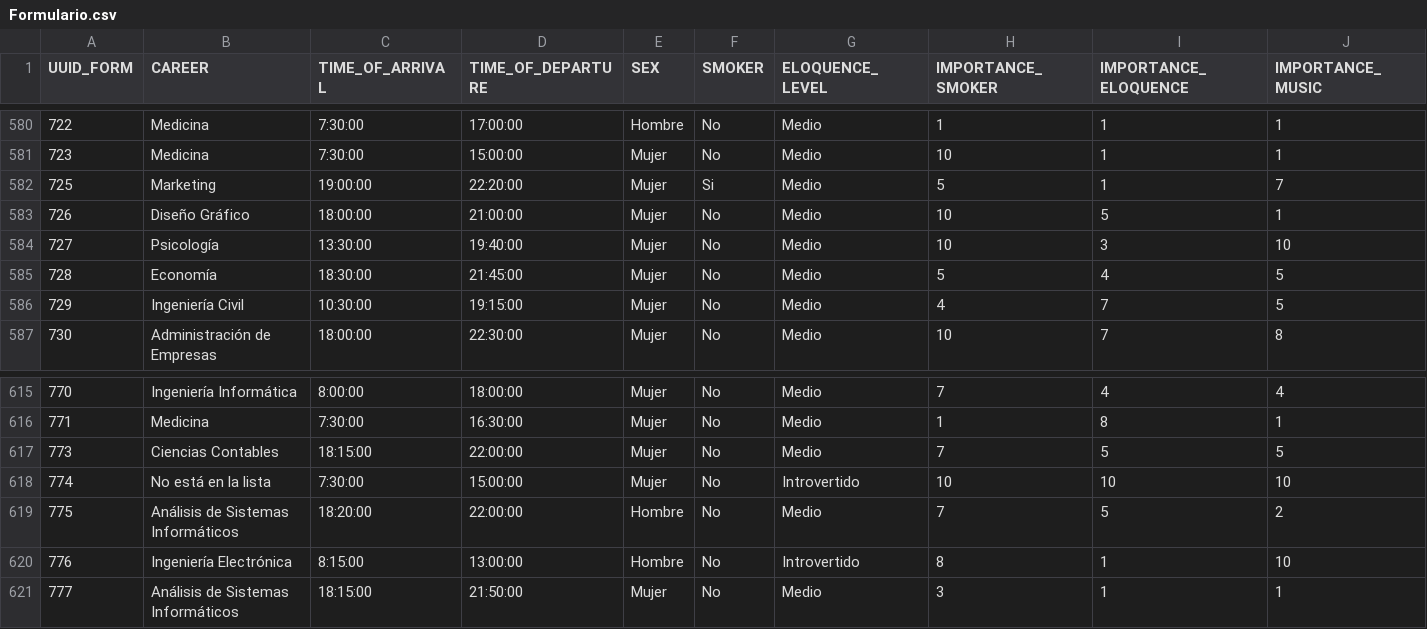
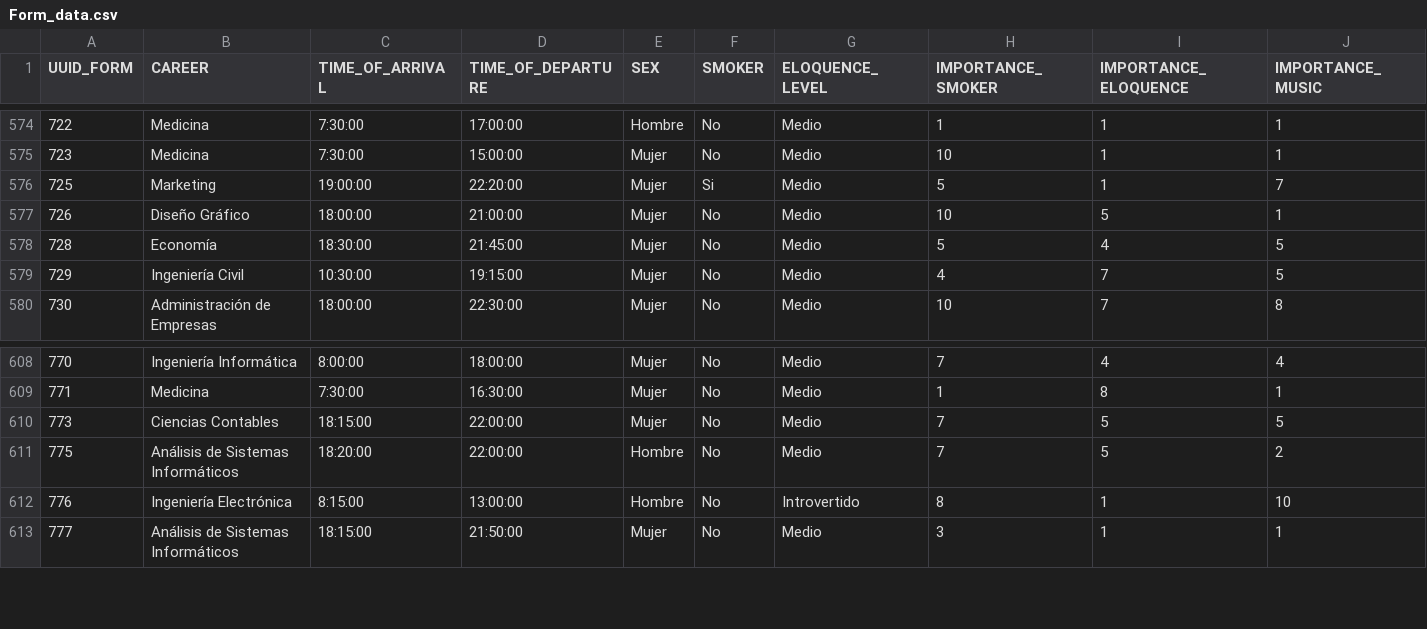
Before and after one commit to elolugo/Ucarpooling_simulator, a CSV file: source_data/Form_data.csv (was source_data/Formulario.csv), drawn as a sheet; only a part is shown, gaps mark what is left out; rows hold the shown columns only; the diff covers the shown part only; the diff names each change by its address in the sheet, - before the commit and + after, or states it on an @@ line.

```diff
--- a/source_data/Formulario.csv
+++ b/source_data/Form_data.csv
-row 584: 727 | Psicología | 13:30:00 | 19:40:00 | Mujer | No | Medio | 10 | 3 | 10
-row 618: 774 | No está en la lista | 7:30:00 | 15:00:00 | Mujer | No | Introvertido | 10 | 10 | 10
```
Also changed, not shown: 6 removed rows elsewhere in this file, 7 other files.
